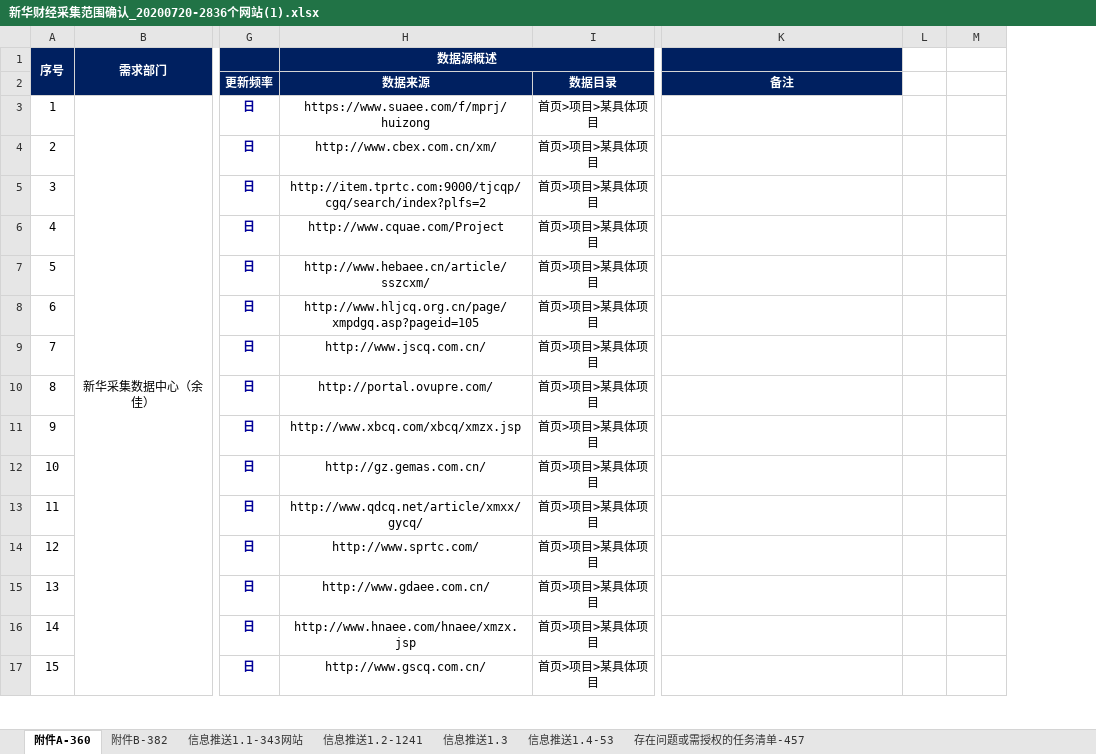
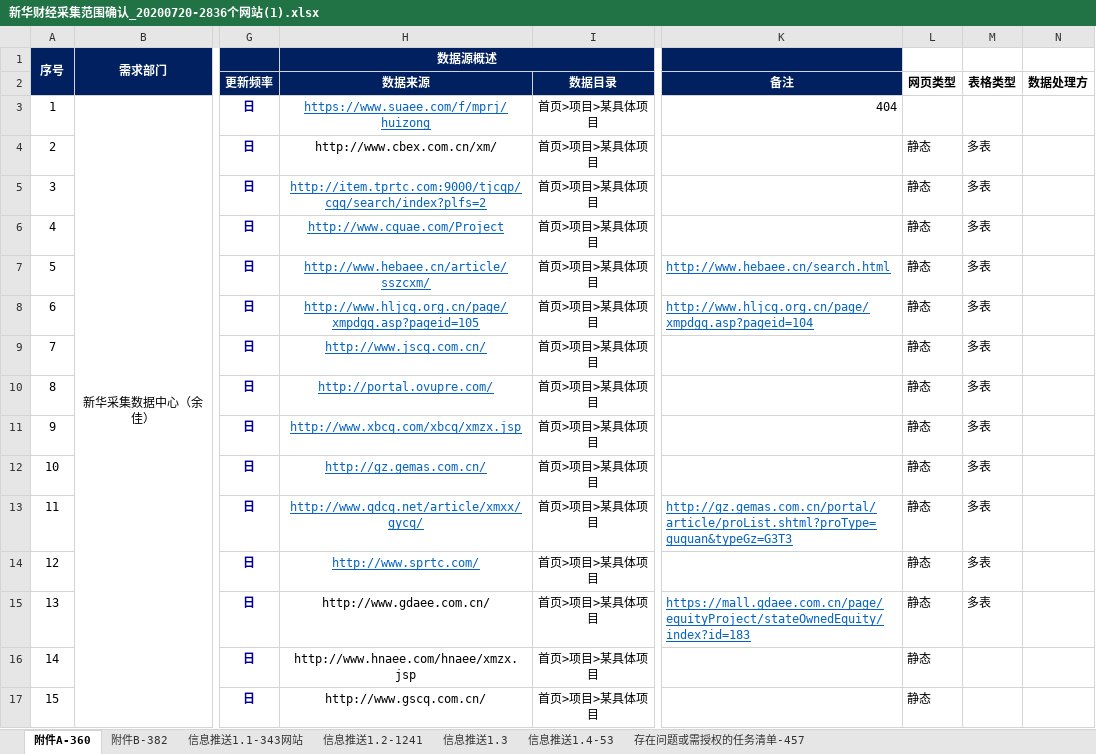
Before and after one commit to IndependenceWXT/xinhua, an Excel workbook: docs/新华财经采集范围确认_20200720-2836个网站(1).xlsx, sheet 附件A-360, drawn as a sheet; only a part is shown, gaps mark what is left out; values as stored, in another font and other column widths than the file's, no borders; removed rows and columns are numbered as before the commit, all else as after; the diff names each change by its address in the sheet, - before the commit and + after, or states it on an @@ line.

```diff
--- a/docs/新华财经采集范围确认_20200720-2836个网站(1).xlsx (sheet 附件A-360)
+++ b/docs/新华财经采集范围确认_20200720-2836个网站(1).xlsx (sheet 附件A-360)
-column L, empty
+column L (网页类型), rows 4-17: all 静态
+column N (数据处理方), empty
-M2: (empty)
+M2: 表格类型
@@ H3 underline: off → on, text colour: black → #0563C1 @@
-K3 (备注): (empty)
+K3 (备注): 404
-M4:M15 (表格类型): (empty)
+M4:M15 (表格类型): 多表
@@ H5:H14 underline: off → on, text colour: black → #0563C1 @@
-K7 (备注): (empty)
+K7 (备注): http://www.hebaee.cn/search.html
-K8 (备注): (empty)
+K8 (备注): http://www.hljcq.org.cn/page/xmpdgq.asp?pageid=104
-K13 (备注): (empty)
+K13 (备注): http://gz.gemas.com.cn/portal/article/proList.shtml?proType=guquan&typeGz=G3T3
-K15 (备注): (empty)
+K15 (备注): https://mall.gdaee.com.cn/page/equityProject/stateOwnedEquity/index?id=183
```
Also changed, not shown: 4 other files.
